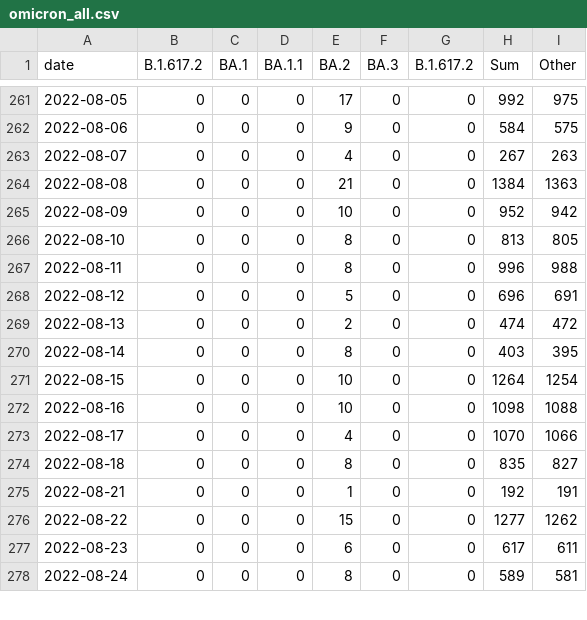
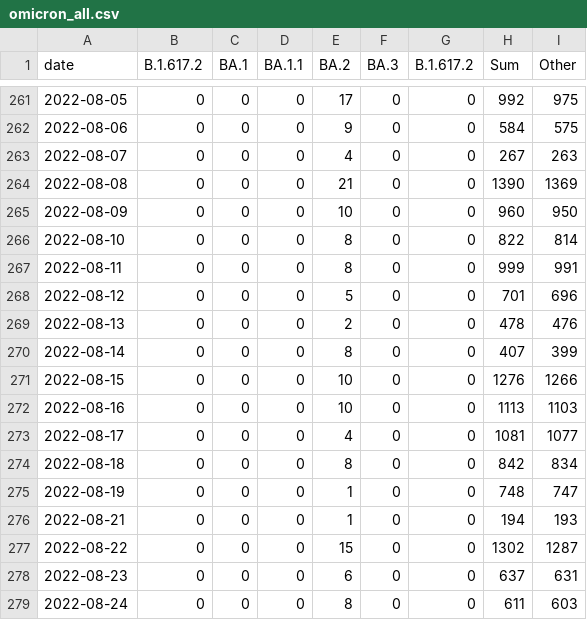
Before and after one commit to lenaschimmel/desh-data, a CSV file: data/table/omicron_all.csv, drawn as a sheet; only a part is shown, gaps mark what is left out; the diff covers the shown part only.

```diff
--- a/data/table/omicron_all.csv
+++ b/data/table/omicron_all.csv
@@ -263,16 +263,17 @@ date,B.1.617.2,BA.1,BA.1.1,BA.2,BA.3,B.1.617.2,Sum,Other
 2022-08-07,0,0,0,4,0,0,267,263
-2022-08-08,0,0,0,21,0,0,1384,1363
-2022-08-09,0,0,0,10,0,0,952,942
-2022-08-10,0,0,0,8,0,0,813,805
-2022-08-11,0,0,0,8,0,0,996,988
-2022-08-12,0,0,0,5,0,0,696,691
-2022-08-13,0,0,0,2,0,0,474,472
-2022-08-14,0,0,0,8,0,0,403,395
-2022-08-15,0,0,0,10,0,0,1264,1254
-2022-08-16,0,0,0,10,0,0,1098,1088
-2022-08-17,0,0,0,4,0,0,1070,1066
-2022-08-18,0,0,0,8,0,0,835,827
-2022-08-21,0,0,0,1,0,0,192,191
-2022-08-22,0,0,0,15,0,0,1277,1262
-2022-08-23,0,0,0,6,0,0,617,611
-2022-08-24,0,0,0,8,0,0,589,581
+2022-08-08,0,0,0,21,0,0,1390,1369
+2022-08-09,0,0,0,10,0,0,960,950
+2022-08-10,0,0,0,8,0,0,822,814
+2022-08-11,0,0,0,8,0,0,999,991
+2022-08-12,0,0,0,5,0,0,701,696
+2022-08-13,0,0,0,2,0,0,478,476
+2022-08-14,0,0,0,8,0,0,407,399
+2022-08-15,0,0,0,10,0,0,1276,1266
+2022-08-16,0,0,0,10,0,0,1113,1103
+2022-08-17,0,0,0,4,0,0,1081,1077
+2022-08-18,0,0,0,8,0,0,842,834
+2022-08-19,0,0,0,1,0,0,748,747
+2022-08-21,0,0,0,1,0,0,194,193
+2022-08-22,0,0,0,15,0,0,1302,1287
+2022-08-23,0,0,0,6,0,0,637,631
+2022-08-24,0,0,0,8,0,0,611,603
```
Also changed, not shown: 5 added rows and 23 edited cells elsewhere in this file, data/table/omicron_N.csv, data/table/omicron_NX.csv, 19 other files.
